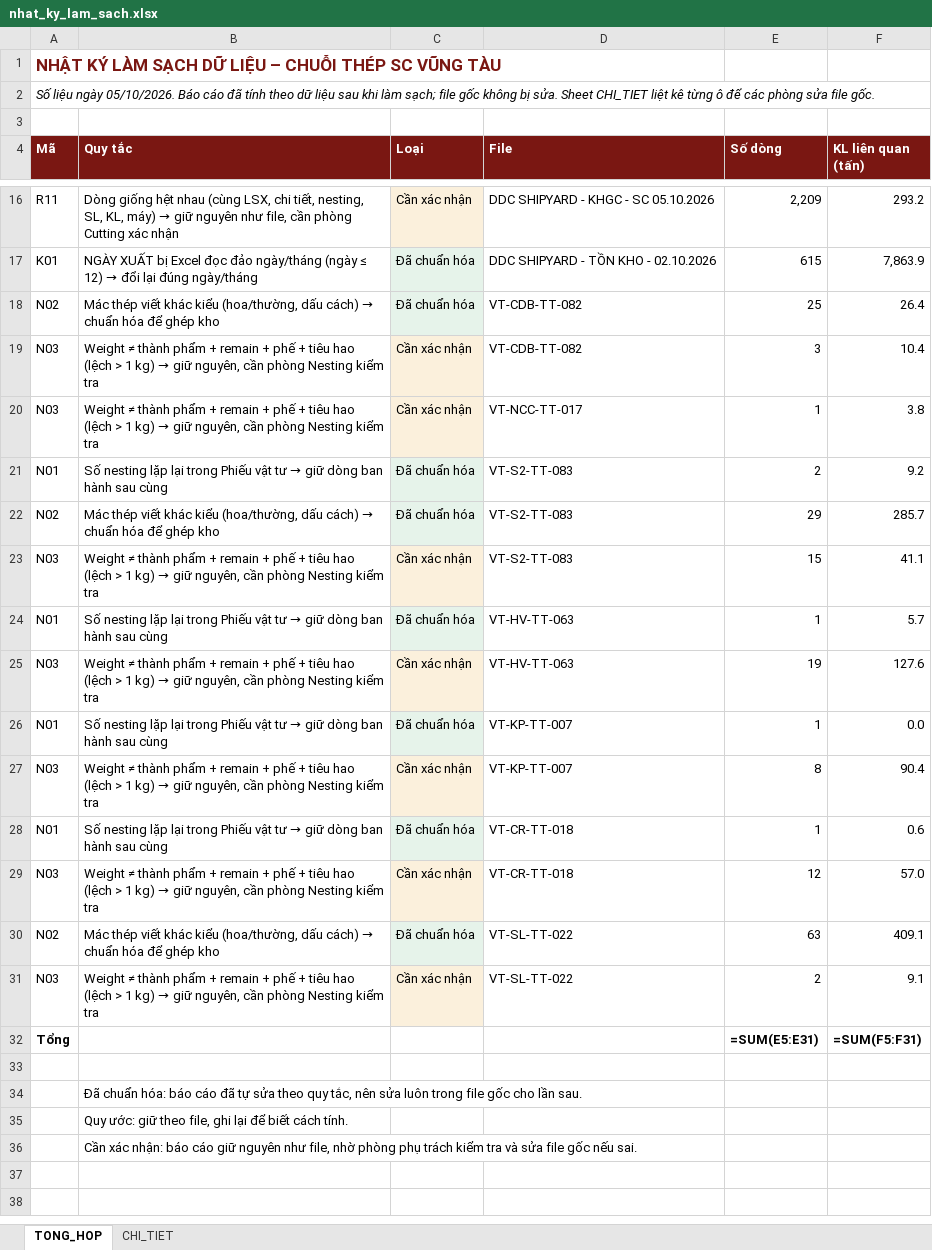
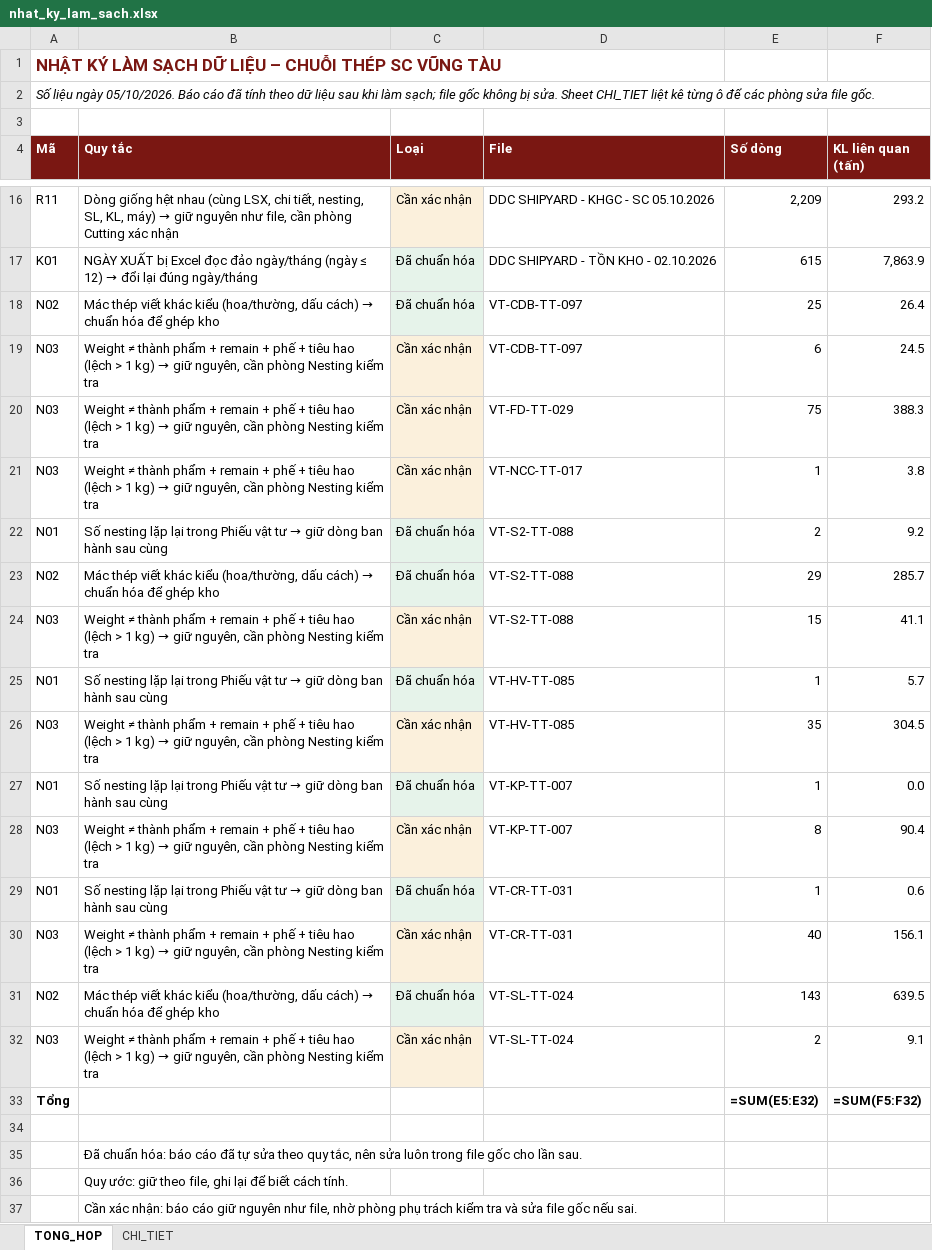
Before and after one commit to phucpt-hub/DDC-Shipyard, an Excel workbook: lich_su/2026-10-05/nhat_ky_lam_sach.xlsx, sheet TONG_HOP, drawn as a sheet; only a part is shown, gaps mark what is left out; values as stored, in another font and other column widths than the file's, no borders; formulas without a stored value are shown as written; addresses are those after the commit; the diff names each change by its address in the sheet, - before the commit and + after, or states it on an @@ line.

```diff
--- a/lich_su/2026-10-05/nhat_ky_lam_sach.xlsx (sheet TONG_HOP)
+++ b/lich_su/2026-10-05/nhat_ky_lam_sach.xlsx (sheet TONG_HOP)
-D18:D19 (File): VT-CDB-TT-082
+D18:D19 (File): VT-CDB-TT-097
-E19 (Số dòng): 3
+E19 (Số dòng): 6
-F19 (KL liên quan (tấn)): 10.4
+F19 (KL liên quan (tấn)): 24.5
+row 20: N03 | Weight ≠ thành phẩm + remain + phế + tiêu hao (lệch > 1 kg) → giữ nguyên, cần phòng Nesting kiểm tra | Cần xác nhận | VT-FD-TT-029 | 75 | 388.3
-D22:D24 (File): VT-S2-TT-083
+D22:D24 (File): VT-S2-TT-088
-D25:D26 (File): VT-HV-TT-063
+D25:D26 (File): VT-HV-TT-085
-E26 (Số dòng): 19
+E26 (Số dòng): 35
-F26 (KL liên quan (tấn)): 127.6
+F26 (KL liên quan (tấn)): 304.5
-D29:D30 (File): VT-CR-TT-018
+D29:D30 (File): VT-CR-TT-031
-E30 (Số dòng): 12
+E30 (Số dòng): 40
-F30 (KL liên quan (tấn)): 57.0
+F30 (KL liên quan (tấn)): 156.1
-D31:D32 (File): VT-SL-TT-022
+D31:D32 (File): VT-SL-TT-024
-E31 (Số dòng): 63
+E31 (Số dòng): 143
-F31 (KL liên quan (tấn)): 409.1
+F31 (KL liên quan (tấn)): 639.5
-E33 (Số dòng): =SUM(E5:E31)
+E33 (Số dòng): =SUM(E5:E32)
-F33 (KL liên quan (tấn)): =SUM(F5:F31)
+F33 (KL liên quan (tấn)): =SUM(F5:F32)
```
Also changed, not shown: sheet CHI_TIET, nhat_ky_lam_sach.xlsx, 2 other files.
